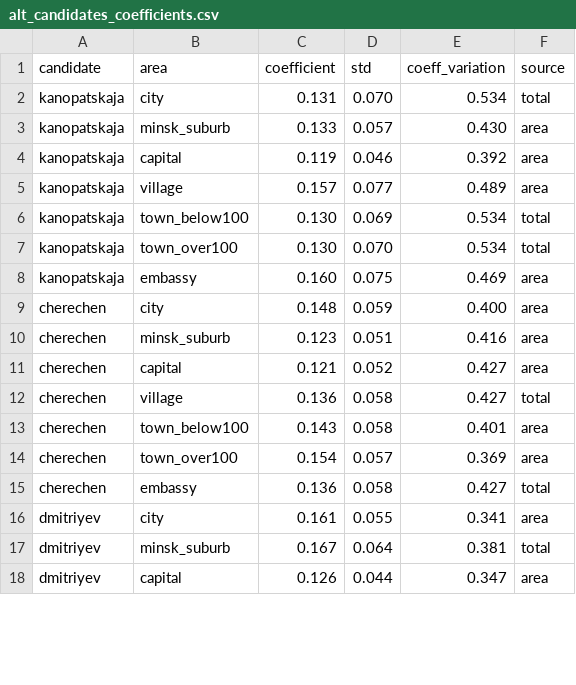
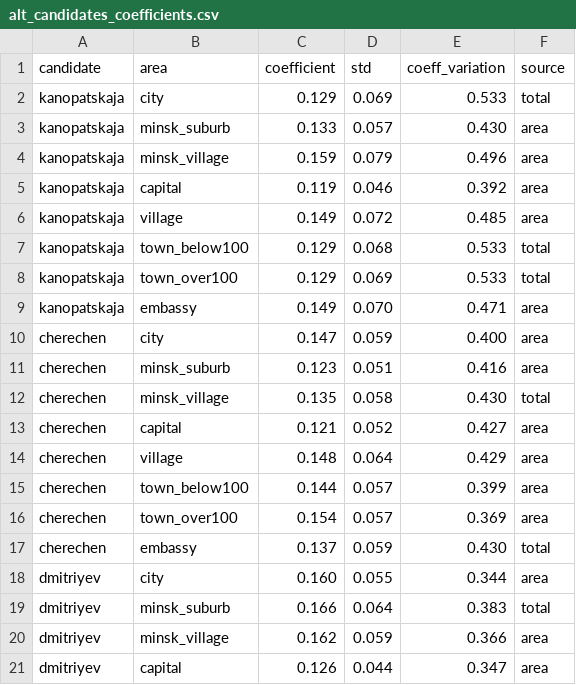
Before and after one commit to demidov91/voice, a CSV file: alt_candidates_coefficients.csv, drawn as a sheet; only a part is shown; the diff covers the shown part only.

```diff
--- a/alt_candidates_coefficients.csv
+++ b/alt_candidates_coefficients.csv
@@ -1,18 +1,21 @@
 candidate,area,coefficient,std,coeff_variation,source
-kanopatskaja,city,0.131,0.070,0.534,total
+kanopatskaja,city,0.129,0.069,0.533,total
 kanopatskaja,minsk_suburb,0.133,0.057,0.430,area
+kanopatskaja,minsk_village,0.159,0.079,0.496,area
 kanopatskaja,capital,0.119,0.046,0.392,area
-kanopatskaja,village,0.157,0.077,0.489,area
-kanopatskaja,town_below100,0.130,0.069,0.534,total
-kanopatskaja,town_over100,0.130,0.070,0.534,total
-kanopatskaja,embassy,0.160,0.075,0.469,area
-cherechen,city,0.148,0.059,0.400,area
+kanopatskaja,village,0.149,0.072,0.485,area
+kanopatskaja,town_below100,0.129,0.068,0.533,total
+kanopatskaja,town_over100,0.129,0.069,0.533,total
+kanopatskaja,embassy,0.149,0.070,0.471,area
+cherechen,city,0.147,0.059,0.400,area
 cherechen,minsk_suburb,0.123,0.051,0.416,area
+cherechen,minsk_village,0.135,0.058,0.430,total
 cherechen,capital,0.121,0.052,0.427,area
-cherechen,village,0.136,0.058,0.427,total
-cherechen,town_below100,0.143,0.058,0.401,area
+cherechen,village,0.148,0.064,0.429,area
+cherechen,town_below100,0.144,0.057,0.399,area
 cherechen,town_over100,0.154,0.057,0.369,area
-cherechen,embassy,0.136,0.058,0.427,total
-dmitriyev,city,0.161,0.055,0.341,area
-dmitriyev,minsk_suburb,0.167,0.064,0.381,total
+cherechen,embassy,0.137,0.059,0.430,total
+dmitriyev,city,0.160,0.055,0.344,area
+dmitriyev,minsk_suburb,0.166,0.064,0.383,total
+dmitriyev,minsk_village,0.162,0.059,0.366,area
 dmitriyev,capital,0.126,0.044,0.347,area
```
Also changed, not shown: 4 added rows and 40 edited cells elsewhere in this file, geo-categorized.csv, outliers.csv, 7 other files.
